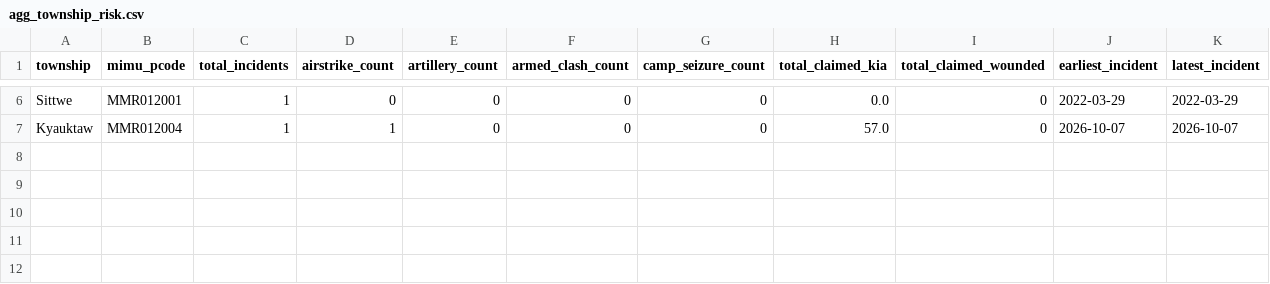
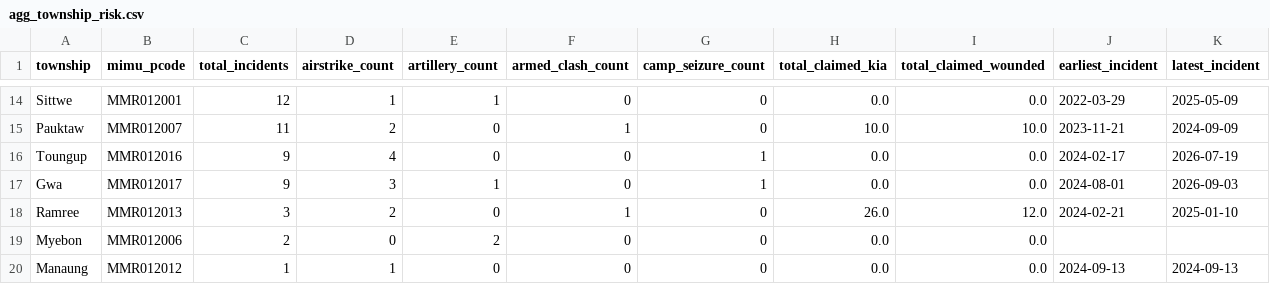
Before and after one commit to SwanHtutOakkarAung/arakan-geoint-lakehouse, a CSV file: data/gold/agg_township_risk.csv, drawn as a sheet; only a part is shown, gaps mark what is left out; addresses are those after the commit; the diff covers the shown part only; the diff names each change by its address in the sheet, - before the commit and + after, or states it on an @@ line.

Commit message:
feat(lakehouse): ingest full middle history across 2022-2026
- Backfill message IDs 51 to 2450 into Bronze Hive-partitioned NDJSON
- Enrich 655 valid Silver events with MIMU P-codes and casualty extraction
- Materialize Gold Star Schema marts in DuckDB (Fact and Dimension Parquet/CSV)
- Export 655-event GeoJSON and summary metrics (188 airstrikes, 308 corridor alerts, 672 KIA)
- Update dual-watermark state machine to complete historical backfill

```diff
--- a/data/gold/agg_township_risk.csv
+++ b/data/gold/agg_township_risk.csv
-C14 (total_incidents): 1
+C14 (total_incidents): 12
-D14 (airstrike_count): 0
+D14 (airstrike_count): 1
-E14 (artillery_count): 0
+E14 (artillery_count): 1
-I14 (total_claimed_wounded): 0
+I14 (total_claimed_wounded): 0.0
-K14 (latest_incident): 2022-03-29
+K14 (latest_incident): 2025-05-09
+row 15: Pauktaw | MMR012007 | 11 | 2 | 0 | 1 | 0 | 10.0 | 10.0 | 2023-11-21 | 2024-09-09
+row 16: Toungup | MMR012016 | 9 | 4 | 0 | 0 | 1 | 0.0 | 0.0 | 2024-02-17 | 2026-07-19
+row 17: Gwa | MMR012017 | 9 | 3 | 1 | 0 | 1 | 0.0 | 0.0 | 2024-08-01 | 2026-09-03
+row 18: Ramree | MMR012013 | 3 | 2 | 0 | 1 | 0 | 26.0 | 12.0 | 2024-02-21 | 2025-01-10
+row 19: Myebon | MMR012006 | 2 | 0 | 2 | 0 | 0 | 0.0 | 0.0
-A20 (township): Kyauktaw
+A20 (township): Manaung
-B20 (mimu_pcode): MMR012004
+B20 (mimu_pcode): MMR012012
-H20 (total_claimed_kia): 57.0
+H20 (total_claimed_kia): 0.0
-I20 (total_claimed_wounded): 0
+I20 (total_claimed_wounded): 0.0
-J20 (earliest_incident): 2026-10-07
+J20 (earliest_incident): 2024-09-13
-K20 (latest_incident): 2026-10-07
+K20 (latest_incident): 2024-09-13
```
Also changed, not shown: 9 added rows, 1 removed row and 21 edited cells elsewhere in this file, data/gold/agg_corridor_threat.csv, 15 other files.
